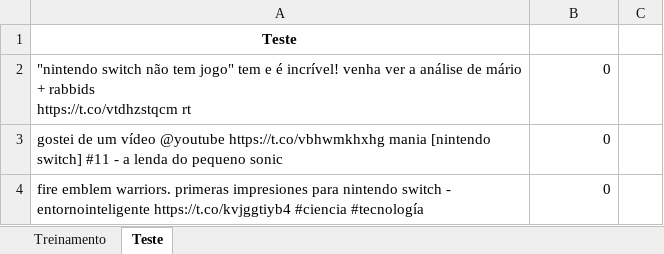
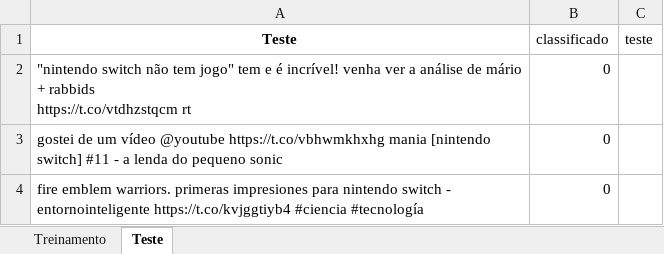
Before and after one commit to LucasVaz97/Ciencia-dos-Dados, an Excel workbook: Projeto_2/Nintendo Switch.xlsx, sheet Teste, drawn as a sheet; only a part is shown; values as stored, in another font and other column widths than the file's, no borders; the diff names each change by its address in the sheet, - before the commit and + after, or states it on an @@ line.

```diff
--- a/Projeto_2/Nintendo Switch.xlsx (sheet Teste)
+++ b/Projeto_2/Nintendo Switch.xlsx (sheet Teste)
-B1: (empty)
+B1: classificado
-C1: (empty)
+C1: teste
```
Also changed, not shown: sheet Treinamento.
